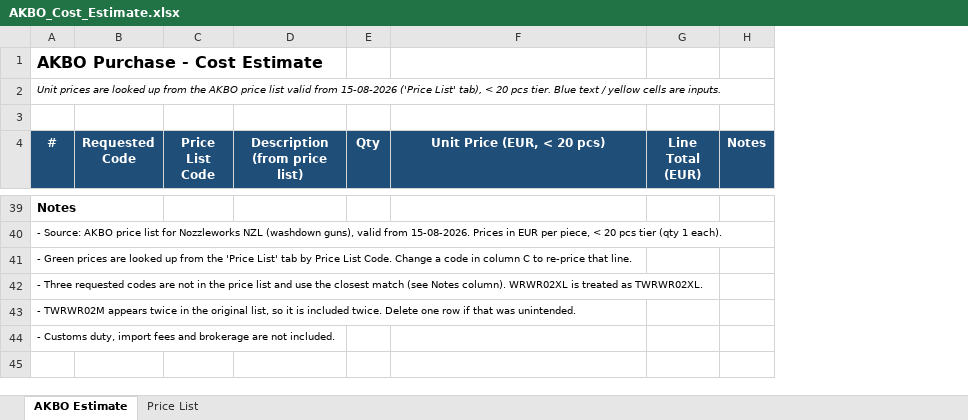
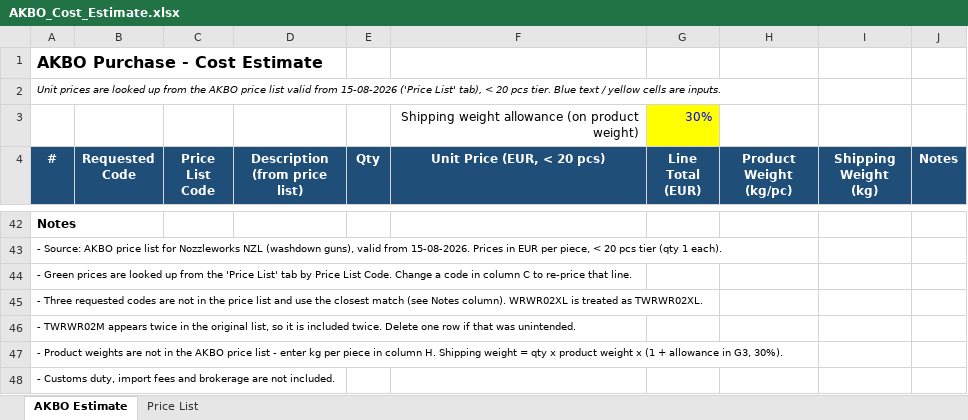
Before and after one commit to Nozzleworks/Work-in-progress, an Excel workbook: akbo-cost-estimate/AKBO_Cost_Estimate.xlsx, sheet AKBO Estimate, drawn as a sheet; only a part is shown, gaps mark what is left out; values as stored, in another font and other column widths than the file's, no borders; addresses are those after the commit; the diff covers the shown part only; the diff names each change by its address in the sheet, - before the commit and + after, or states it on an @@ line.

```diff
--- a/akbo-cost-estimate/AKBO_Cost_Estimate.xlsx (sheet AKBO Estimate)
+++ b/akbo-cost-estimate/AKBO_Cost_Estimate.xlsx (sheet AKBO Estimate)
+column H (Product Weight (kg/pc)), empty
+column I (Shipping Weight (kg)), empty
-row 3: (empty)
+row 3:  |  |  |  |  | Shipping weight allowance (on product weight) | 30%
-G3 fill: none
+G3 fill: #FFFF00
@@ column A (#) renumbered in row 47 @@
+row 48: - Customs duty, import fees and brokerage are not included.
```
Also changed, not shown: 3 added rows and 4 edited cells elsewhere in this sheet, 1 other file.
